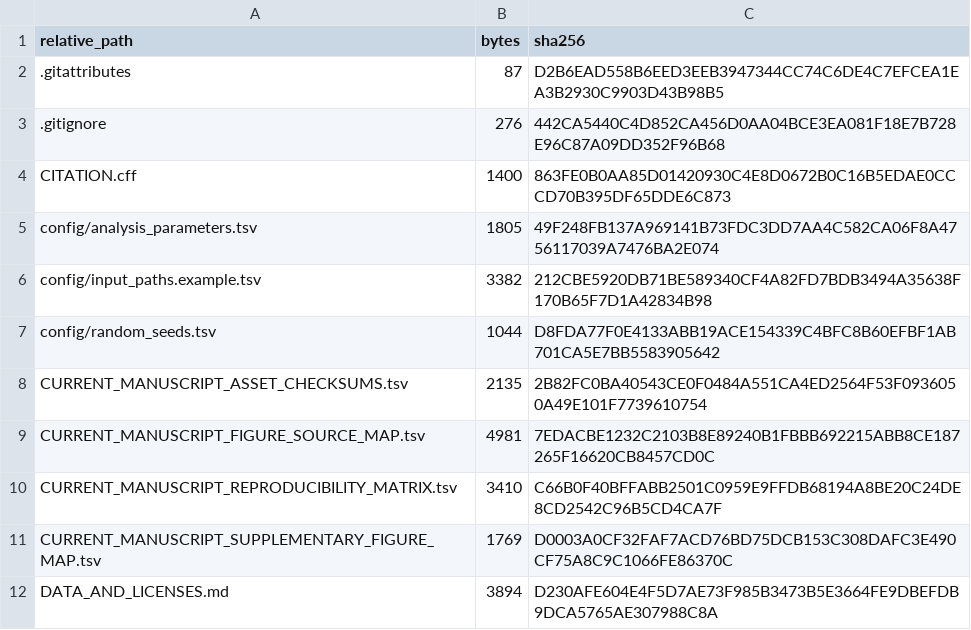
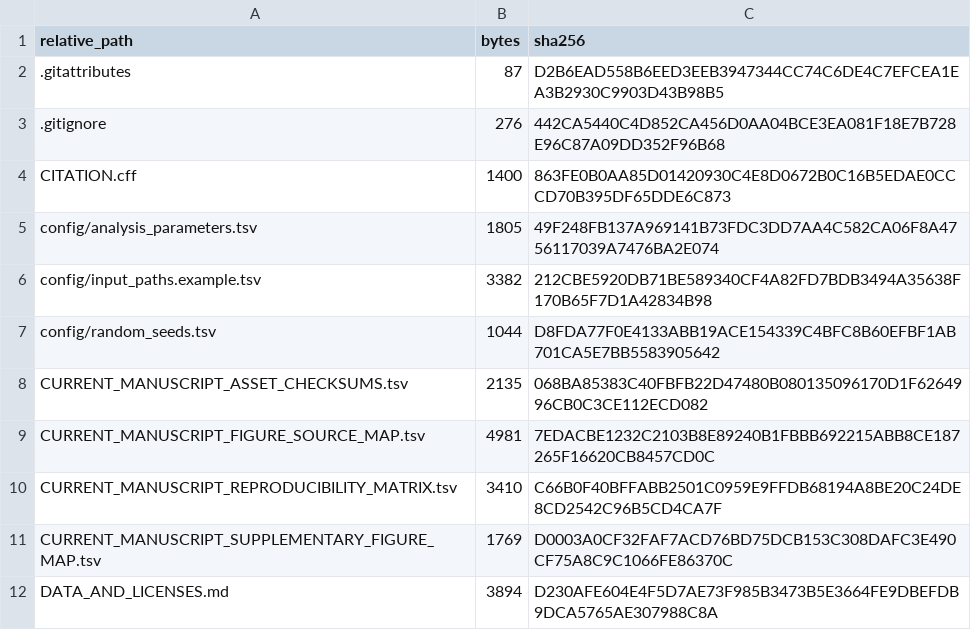
Before and after one commit to yuyi-wang-imu/aa-donor-recovery-perturbation, a TSV file: MANIFEST.tsv, drawn as a sheet; only a part is shown.

```diff
--- a/MANIFEST.tsv
+++ b/MANIFEST.tsv
@@ -7,3 +7,3 @@ config/input_paths.example.tsv	3382	212CBE5920DB71BE589340CF4A82FD7BDB3494A35638
 config/random_seeds.tsv	1044	D8FDA77F0E4133ABB19ACE154339C4BFC8B60EFBF1AB701CA5E7BB5583905642
-CURRENT_MANUSCRIPT_ASSET_CHECKSUMS.tsv	2135	2B82FC0BA40543CE0F0484A551CA4ED2564F53F0936050A49E101F7739610754
+CURRENT_MANUSCRIPT_ASSET_CHECKSUMS.tsv	2135	068BA85383C40FBFB22D47480B080135096170D1F6264996CB0C3CE112ECD082
 CURRENT_MANUSCRIPT_FIGURE_SOURCE_MAP.tsv	4981	7EDACBE1232C2103B8E89240B1FBBB692215ABB8CE187265F16620CB8457CD0C
```
Also changed, not shown: CURRENT_MANUSCRIPT_ASSET_CHECKSUMS.tsv.
